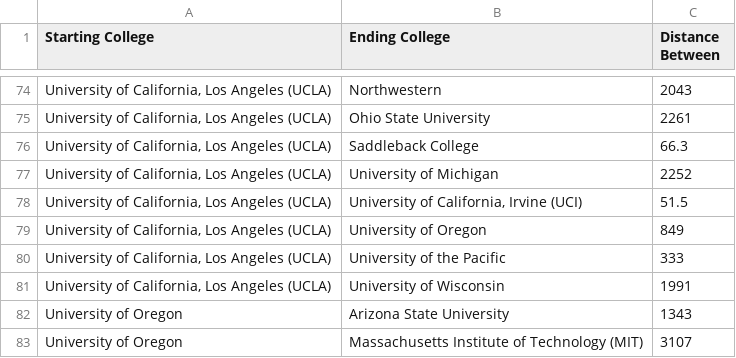
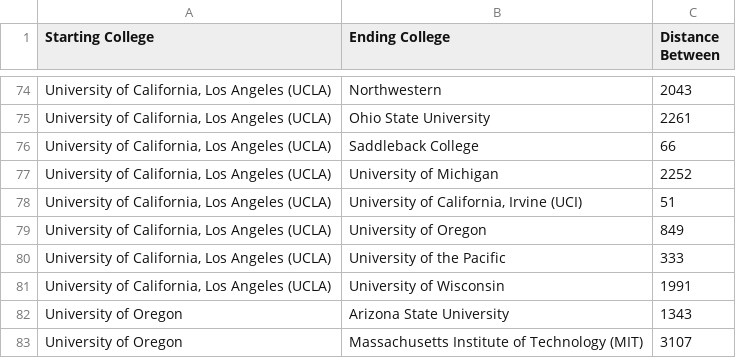
Before and after one commit to Akil0814/College_Tour, a CSV file: data/college_campus_distances.csv, drawn as a sheet; only a part is shown, gaps mark what is left out; the diff names each change by its address in the sheet, - before the commit and + after, or states it on an @@ line.

Commit message:
DataManager: ! Major Refactor ! Add: runtime db reload+ dynamic db loading

```diff
--- a/data/college_campus_distances.csv
+++ b/data/college_campus_distances.csv
-C76 (Distance Between): 66.3
+C76 (Distance Between): 66
-C78 (Distance Between): 51.5
+C78 (Distance Between): 51
```
Also changed, not shown: 3 other files.
